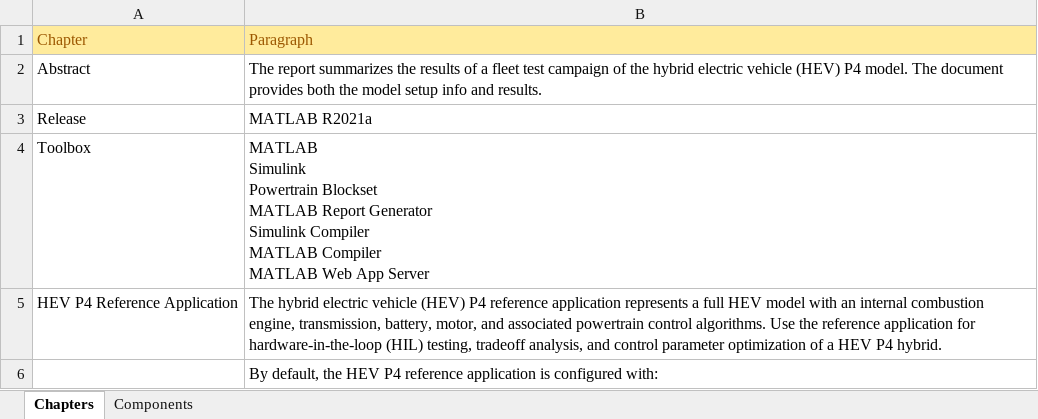
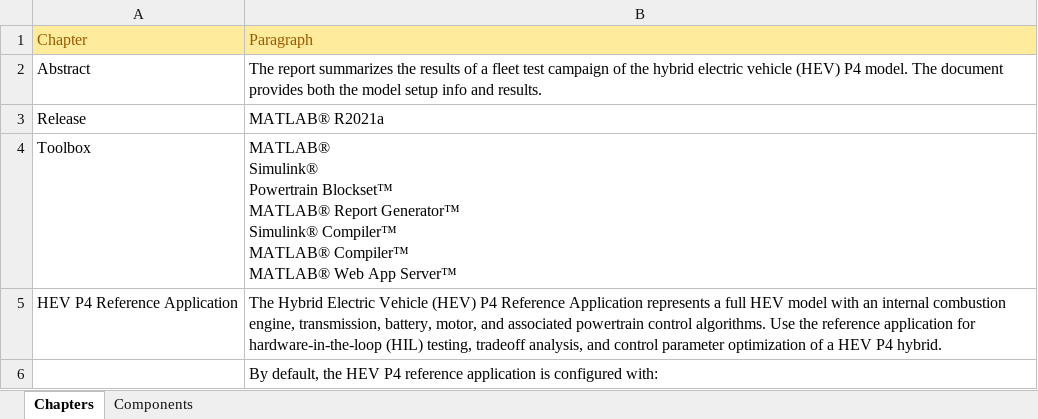
Before and after one commit to mathworks/hev-p4-app, an Excel workbook: src/HEVDoc.xlsx, sheet Chapters, drawn as a sheet; values as stored, in another font and other column widths than the file's, no borders; ↵ is a line break in a cell; the diff names each change by its address in the sheet, - before the commit and + after, or states it on an @@ line.

Commit message:
Updating Excel template and HEVApp

```diff
--- a/src/HEVDoc.xlsx (sheet Chapters)
+++ b/src/HEVDoc.xlsx (sheet Chapters)
-B3: MATLAB R2021a
+B3: MATLAB® R2021a
-B4: MATLAB ↵ Simulink ↵ Powertrain Blockset ↵ MATLAB Report Generator ↵ Simulink Compiler ↵ MATLAB Compiler ↵ MATLAB Web App Server
+B4: MATLAB® ↵ Simulink® ↵ Powertrain Blockset™ ↵ MATLAB® Report Generator™ ↵ Simulink® Compiler™ ↵ MATLAB® Compiler™ ↵ MATLAB® Web App Server™
-B5: The hybrid electric vehicle (HEV) P4 reference application represents a…
+B5: The Hybrid Electric Vehicle (HEV) P4 Reference Application represents a…
```
Also changed, not shown: 7 other files.
